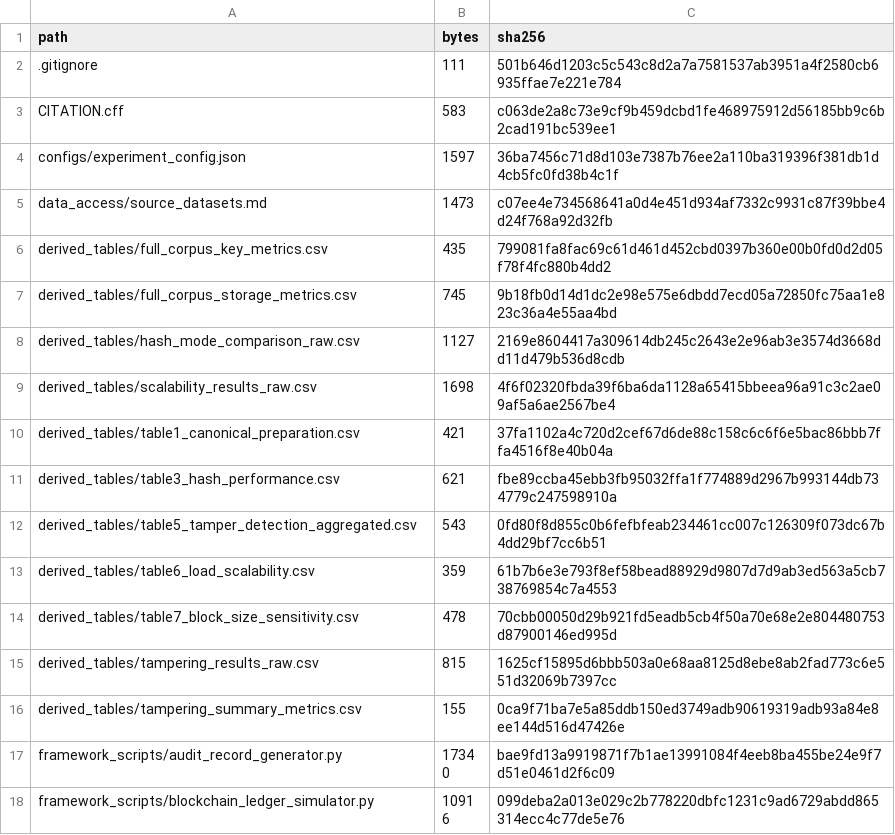
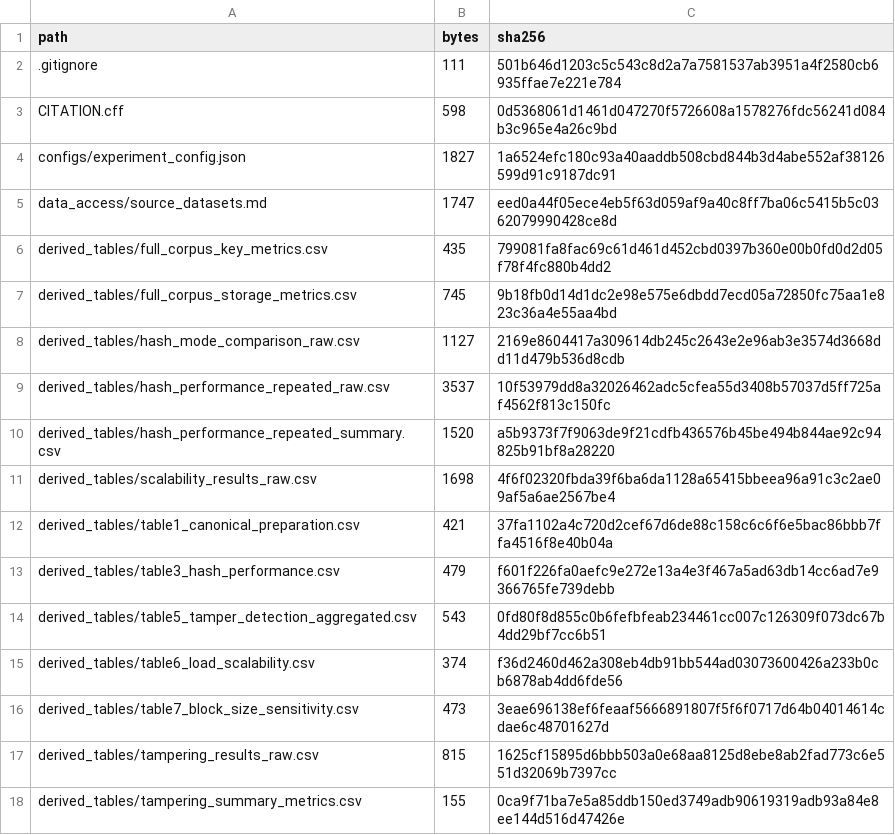
Before and after one commit to wvillegas01/llm-blockchain-auditability-reproducibility, a CSV file: checksums/manifest_sha256.csv, drawn as a sheet; only a part is shown; the shorter side is filled out with more unchanged rows; the diff covers the shown part only.

```diff
--- a/checksums/manifest_sha256.csv
+++ b/checksums/manifest_sha256.csv
@@ -2,5 +2,5 @@ path,bytes,sha256
 .gitignore,111,501b646d1203c5c543c8d2a7a7581537ab3951a4f2580cb6935ffae7e221e784
-CITATION.cff,583,c063de2a8c73e9cf9b459dcbd1fe468975912d56185bb9c6b2cad191bc539ee1
-configs/experiment_config.json,1597,36ba7456c71d8d103e7387b76ee2a110ba319396f381db1d4cb5fc0fd38b4c1f
-data_access/source_datasets.md,1473,c07ee4e734568641a0d4e451d934af7332c9931c87f39bbe4d24f768a92d32fb
+CITATION.cff,598,0d5368061d1461d047270f5726608a1578276fdc56241d084b3c965e4a26c9bd
+configs/experiment_config.json,1827,1a6524efc180c93a40aaddb508cbd844b3d4abe552af38126599d91c9187dc91
+data_access/source_datasets.md,1747,eed0a44f05ece4eb5f63d059af9a40c8ff7ba06c5415b5c0362079990428ce8d
 derived_tables/full_corpus_key_metrics.csv,435,799081fa8fac69c61d461d452cbd0397b360e00b0fd0d2d05f78f4fc880b4dd2
@@ -8,8 +8,10 @@ derived_tables/full_corpus_storage_metrics.csv,745,9b18fb0d14d1dc2e98e575e6dbdd7
 derived_tables/hash_mode_comparison_raw.csv,1127,2169e8604417a309614db245c2643e2e96ab3e3574d3668dd11d479b536d8cdb
+derived_tables/hash_performance_repeated_raw.csv,3537,10f53979dd8a32026462adc5cfea55d3408b57037d5ff725af4562f813c150fc
+derived_tables/hash_performance_repeated_summary.csv,1520,a5b9373f7f9063de9f21cdfb436576b45be494b844ae92c94825b91bf8a28220
 derived_tables/scalability_results_raw.csv,1698,4f6f02320fbda39f6ba6da1128a65415bbeea96a91c3c2ae09af5a6ae2567be4
 derived_tables/table1_canonical_preparation.csv,421,37fa1102a4c720d2cef67d6de88c158c6c6f6e5bac86bbb7ffa4516f8e40b04a
-derived_tables/table3_hash_performance.csv,621,fbe89ccba45ebb3fb95032ffa1f774889d2967b993144db734779c247598910a
+derived_tables/table3_hash_performance.csv,479,f601f226fa0aefc9e272e13a4e3f467a5ad63db14cc6ad7e9366765fe739debb
 derived_tables/table5_tamper_detection_aggregated.csv,543,0fd80f8d855c0b6fefbfeab234461cc007c126309f073dc67b4dd29bf7cc6b51
-derived_tables/table6_load_scalability.csv,359,61b7b6e3e793f8ef58bead88929d9807d7d9ab3ed563a5cb738769854c7a4553
-derived_tables/table7_block_size_sensitivity.csv,478,70cbb00050d29b921fd5eadb5cb4f50a70e68e2e804480753d87900146ed995d
+derived_tables/table6_load_scalability.csv,374,f36d2460d462a308eb4db91bb544ad03073600426a233b0cb6878ab4dd6fde56
+derived_tables/table7_block_size_sensitivity.csv,473,3eae696138ef6feaaf5666891807f5f6f0717d64b04014614cdae6c48701627d
 derived_tables/tampering_results_raw.csv,815,1625cf15895d6bbb503a0e68aa8125d8ebe8ab2fad773c6e551d32069b7397cc
```
Also changed, not shown: 12 edited cells elsewhere in this file, derived_tables/table3_hash_performance.csv, derived_tables/table6_load_scalability.csv, 12 other files.
